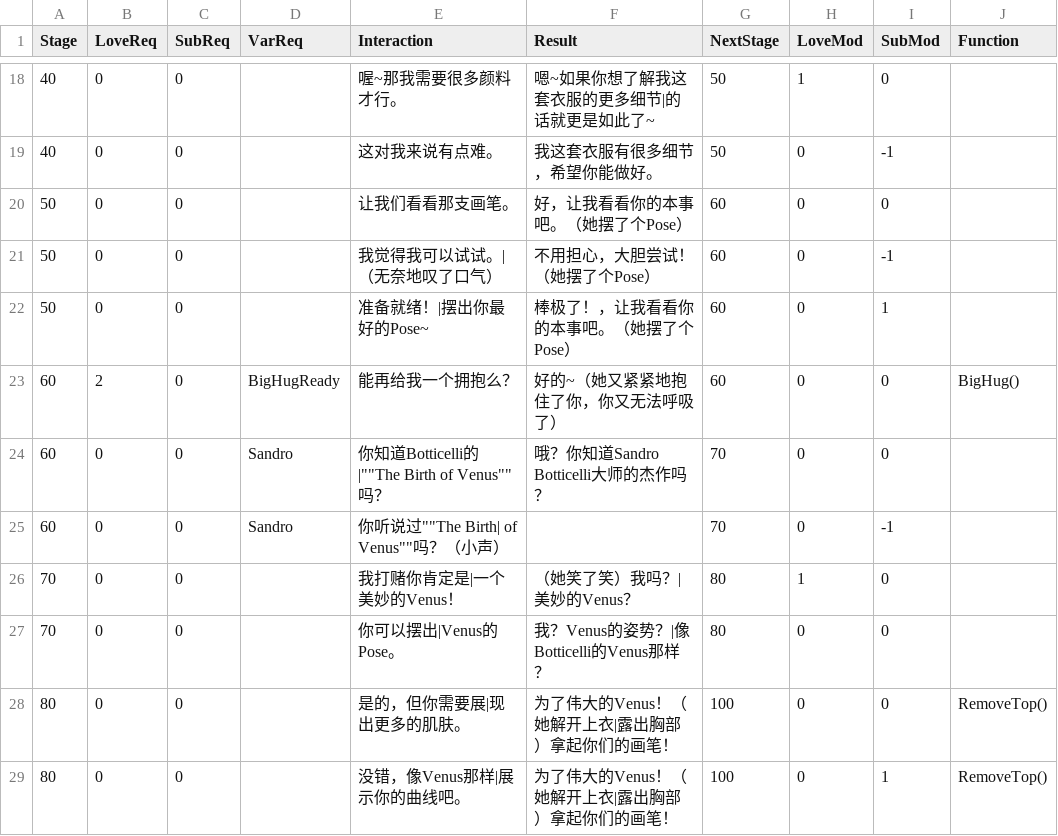
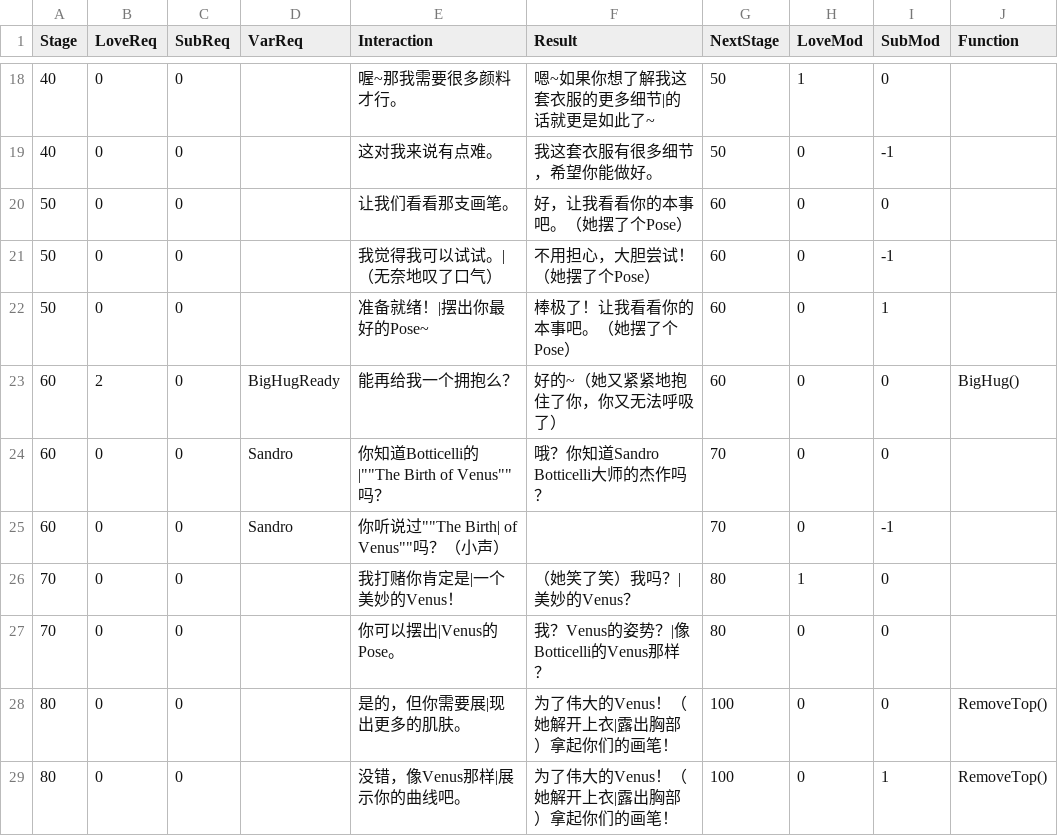
Before and after one commit to estuiguang/Bondage-College, a CSV file: C004_ArtClass/Julia/Stage_CN.csv, drawn as a sheet; only a part is shown, gaps mark what is left out.

Commit message:
Chinese translation

```diff
--- a/C004_ArtClass/Julia/Stage_CN.csv
+++ b/C004_ArtClass/Julia/Stage_CN.csv
@@ -21,3 +21,3 @@
 50,0,0,,我觉得我可以试试。|（无奈地叹了口气）,不用担心，大胆尝试！（她摆了个Pose）,60,0,-1,
-50,0,0,,准备就绪！|摆出你最好的Pose~,棒极了！，让我看看你的本事吧。（她摆了个Pose）,60,0,1,
+50,0,0,,准备就绪！|摆出你最好的Pose~,棒极了！让我看看你的本事吧。（她摆了个Pose）,60,0,1,
 60,2,0,BigHugReady,能再给我一个拥抱么？,好的~（她又紧紧地抱住了你，你又无法呼吸了）,60,0,0,BigHug()
```
